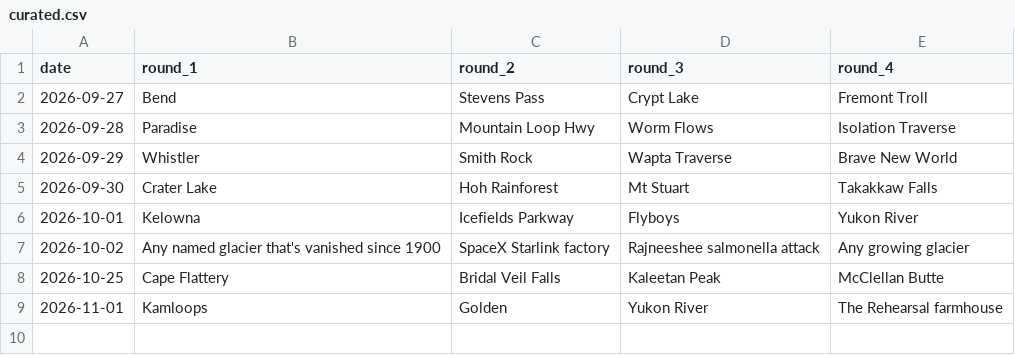
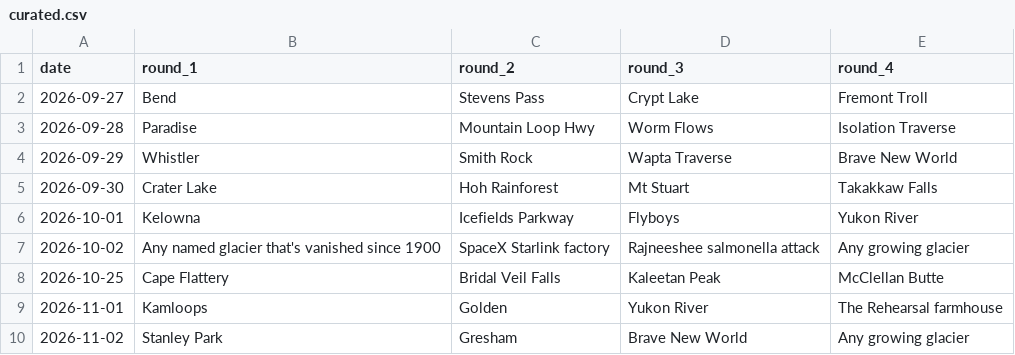
Before and after one commit to pnwtap/pnwtap.github.io, a CSV file: data/curated.csv, drawn as a sheet.

```diff
--- a/data/curated.csv
+++ b/data/curated.csv
@@ -9 +9,2 @@ date,round_1,round_2,round_3,round_4
 2026-11-01,Kamloops,Golden,Yukon River,The Rehearsal farmhouse
+2026-11-02,Stanley Park,Gresham,Brave New World,Any growing glacier
```
Also changed, not shown: data/locations.csv, 2 other files.
